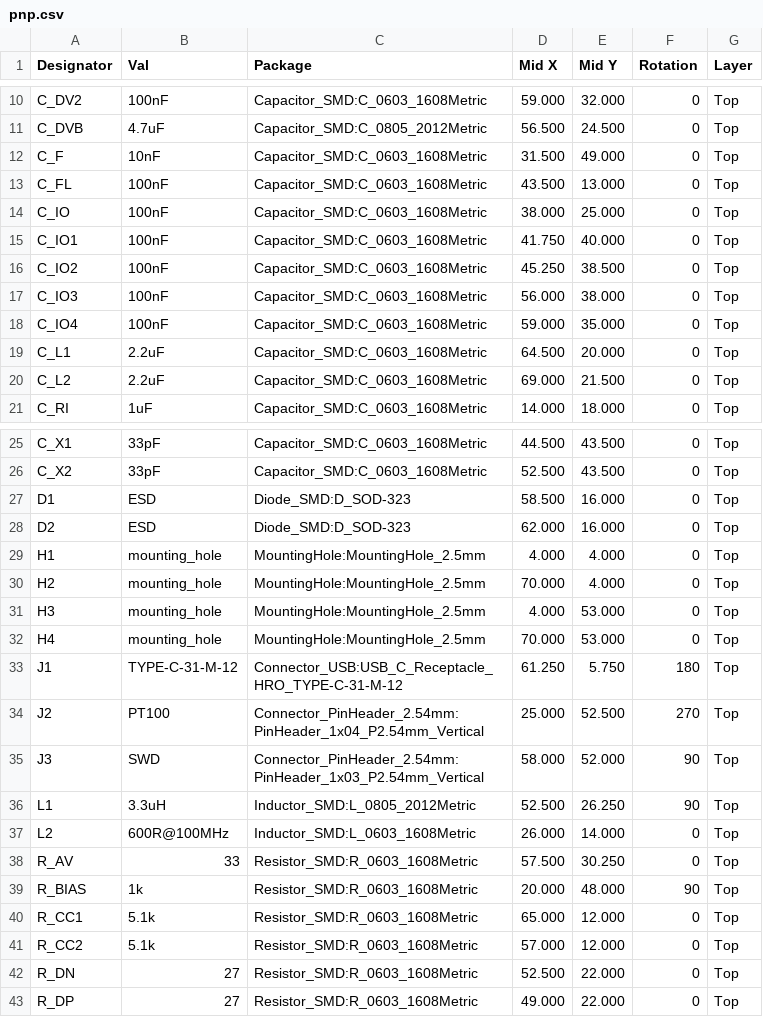
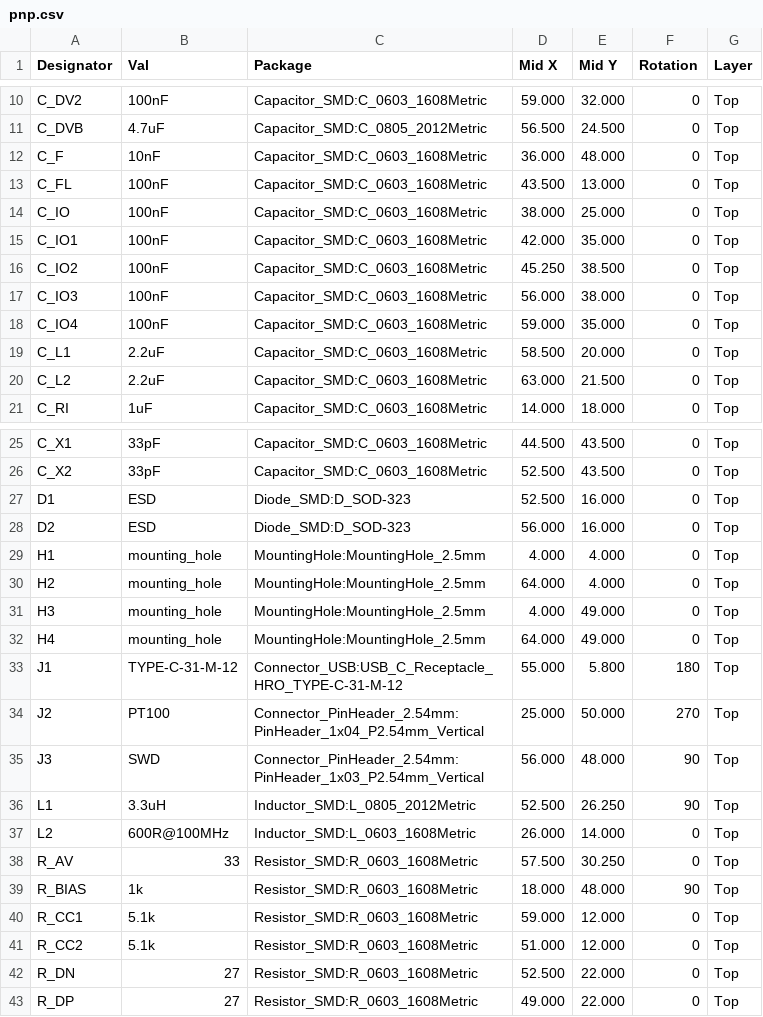
Before and after one commit to absmach/synth, a CSV file: qualification/class-b/rtd-afe/kicad/pnp.csv, drawn as a sheet; only a part is shown, gaps mark what is left out; the diff covers the shown part only.

```diff
--- a/qualification/class-b/rtd-afe/kicad/pnp.csv
+++ b/qualification/class-b/rtd-afe/kicad/pnp.csv
@@ -11,6 +11,6 @@ Designator,Val,Package,Mid X,Mid Y,Rotation,Layer
 "C_DVB","4.7uF","Capacitor_SMD:C_0805_2012Metric",56.500,24.500,0,"Top"
-"C_F","10nF","Capacitor_SMD:C_0603_1608Metric",31.500,49.000,0,"Top"
+"C_F","10nF","Capacitor_SMD:C_0603_1608Metric",36.000,48.000,0,"Top"
 "C_FL","100nF","Capacitor_SMD:C_0603_1608Metric",43.500,13.000,0,"Top"
 "C_IO","100nF","Capacitor_SMD:C_0603_1608Metric",38.000,25.000,0,"Top"
-"C_IO1","100nF","Capacitor_SMD:C_0603_1608Metric",41.750,40.000,0,"Top"
+"C_IO1","100nF","Capacitor_SMD:C_0603_1608Metric",42.000,35.000,0,"Top"
 "C_IO2","100nF","Capacitor_SMD:C_0603_1608Metric",45.250,38.500,0,"Top"
@@ -18,4 +18,4 @@ Designator,Val,Package,Mid X,Mid Y,Rotation,Layer
 "C_IO4","100nF","Capacitor_SMD:C_0603_1608Metric",59.000,35.000,0,"Top"
-"C_L1","2.2uF","Capacitor_SMD:C_0603_1608Metric",64.500,20.000,0,"Top"
-"C_L2","2.2uF","Capacitor_SMD:C_0603_1608Metric",69.000,21.500,0,"Top"
+"C_L1","2.2uF","Capacitor_SMD:C_0603_1608Metric",58.500,20.000,0,"Top"
+"C_L2","2.2uF","Capacitor_SMD:C_0603_1608Metric",63.000,21.500,0,"Top"
 "C_RI","1uF","Capacitor_SMD:C_0603_1608Metric",14.000,18.000,0,"Top"
@@ -26,11 +26,11 @@ Designator,Val,Package,Mid X,Mid Y,Rotation,Layer
 "C_X2","33pF","Capacitor_SMD:C_0603_1608Metric",52.500,43.500,0,"Top"
-"D1","ESD","Diode_SMD:D_SOD-323",58.500,16.000,0,"Top"
-"D2","ESD","Diode_SMD:D_SOD-323",62.000,16.000,0,"Top"
+"D1","ESD","Diode_SMD:D_SOD-323",52.500,16.000,0,"Top"
+"D2","ESD","Diode_SMD:D_SOD-323",56.000,16.000,0,"Top"
 "H1","mounting_hole","MountingHole:MountingHole_2.5mm",4.000,4.000,0,"Top"
-"H2","mounting_hole","MountingHole:MountingHole_2.5mm",70.000,4.000,0,"Top"
-"H3","mounting_hole","MountingHole:MountingHole_2.5mm",4.000,53.000,0,"Top"
-"H4","mounting_hole","MountingHole:MountingHole_2.5mm",70.000,53.000,0,"Top"
-"J1","TYPE-C-31-M-12","Connector_USB:USB_C_Receptacle_HRO_TYPE-C-31-M-12",61.250,5.750,180,"Top"
-"J2","PT100","Connector_PinHeader_2.54mm:PinHeader_1x04_P2.54mm_Vertical",25.000,52.500,270,"Top"
-"J3","SWD","Connector_PinHeader_2.54mm:PinHeader_1x03_P2.54mm_Vertical",58.000,52.000,90,"Top"
+"H2","mounting_hole","MountingHole:MountingHole_2.5mm",64.000,4.000,0,"Top"
+"H3","mounting_hole","MountingHole:MountingHole_2.5mm",4.000,49.000,0,"Top"
+"H4","mounting_hole","MountingHole:MountingHole_2.5mm",64.000,49.000,0,"Top"
+"J1","TYPE-C-31-M-12","Connector_USB:USB_C_Receptacle_HRO_TYPE-C-31-M-12",55.000,5.800,180,"Top"
+"J2","PT100","Connector_PinHeader_2.54mm:PinHeader_1x04_P2.54mm_Vertical",25.000,50.000,270,"Top"
+"J3","SWD","Connector_PinHeader_2.54mm:PinHeader_1x03_P2.54mm_Vertical",56.000,48.000,90,"Top"
 "L1","3.3uH","Inductor_SMD:L_0805_2012Metric",52.500,26.250,90,"Top"
@@ -38,5 +38,5 @@ Designator,Val,Package,Mid X,Mid Y,Rotation,Layer
 "R_AV","33","Resistor_SMD:R_0603_1608Metric",57.500,30.250,0,"Top"
-"R_BIAS","1k","Resistor_SMD:R_0603_1608Metric",20.000,48.000,90,"Top"
-"R_CC1","5.1k","Resistor_SMD:R_0603_1608Metric",65.000,12.000,0,"Top"
-"R_CC2","5.1k","Resistor_SMD:R_0603_1608Metric",57.000,12.000,0,"Top"
+"R_BIAS","1k","Resistor_SMD:R_0603_1608Metric",18.000,48.000,90,"Top"
+"R_CC1","5.1k","Resistor_SMD:R_0603_1608Metric",59.000,12.000,0,"Top"
+"R_CC2","5.1k","Resistor_SMD:R_0603_1608Metric",51.000,12.000,0,"Top"
 "R_DN","27","Resistor_SMD:R_0603_1608Metric",52.500,22.000,0,"Top"
```
Also changed, not shown: 1 edited cell elsewhere in this file, 42 other files.
